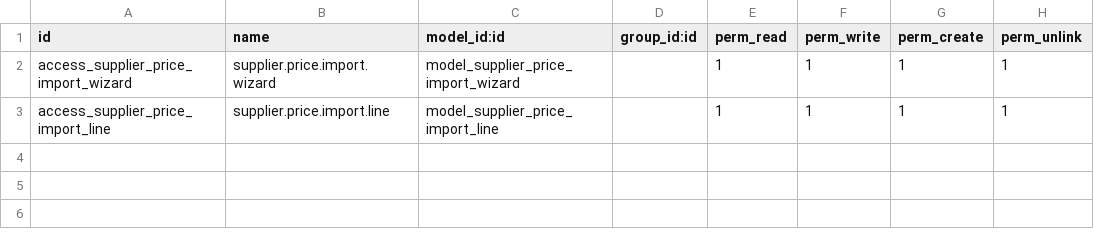
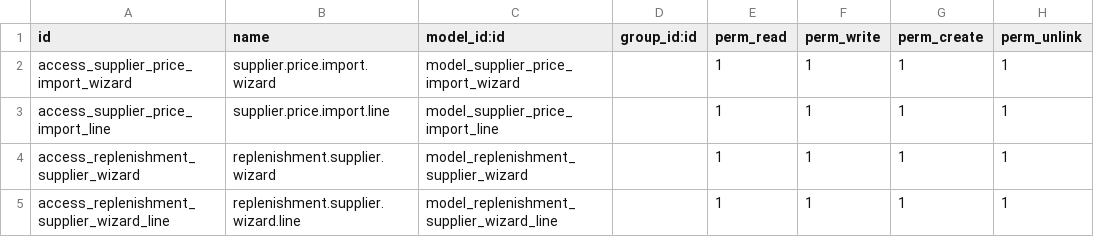
Before and after one commit to Partenaire-Succes/addons-sangel-19, a CSV file: custom_purchase/security/ir.model.access.csv, drawn as a sheet; the diff names each change by its address in the sheet, - before the commit and + after, or states it on an @@ line.

```diff
--- a/custom_purchase/security/ir.model.access.csv
+++ b/custom_purchase/security/ir.model.access.csv
+row 4: access_replenishment_supplier_wizard | replenishment.supplier.wizard | model_replenishment_supplier_wizard |  | 1 | 1 | 1 | 1
+row 5: access_replenishment_supplier_wizard_line | replenishment.supplier.wizard.line | model_replenishment_supplier_wizard_line |  | 1 | 1 | 1 | 1
```
Also changed, not shown: 8 other files.
